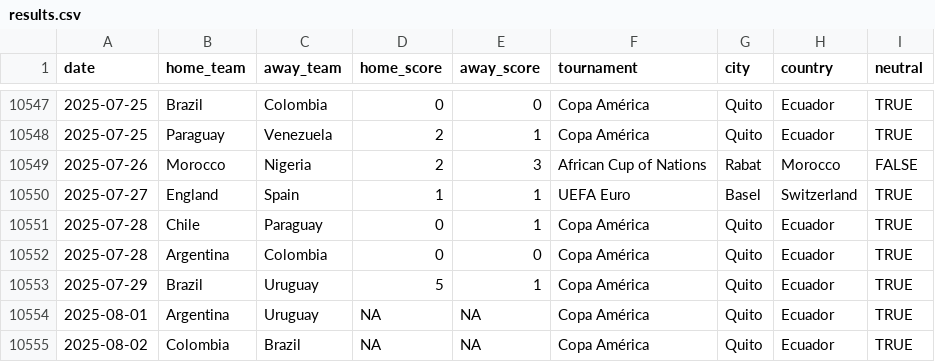
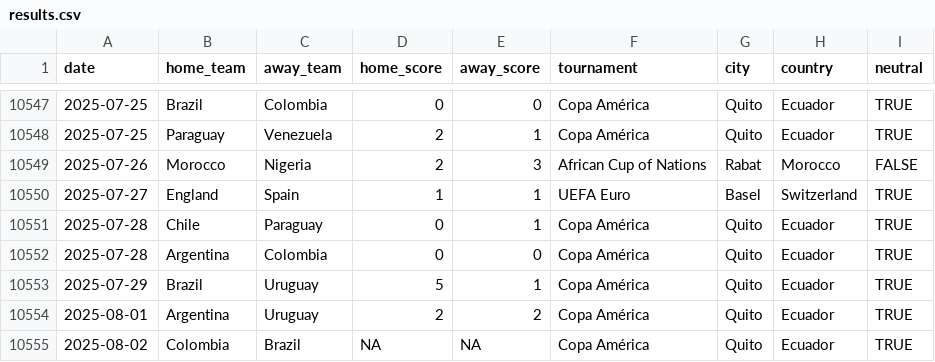
Before and after one commit to martj42/womens-international-results, a CSV file: results.csv, drawn as a sheet; only a part is shown, gaps mark what is left out.

```diff
--- a/results.csv
+++ b/results.csv
@@ -10553,3 +10553,3 @@ date,home_team,away_team,home_score,away_score,tournament,city,country,neutral
 2025-07-29,Brazil,Uruguay,5,1,Copa América,Quito,Ecuador,TRUE
-2025-08-01,Argentina,Uruguay,NA,NA,Copa América,Quito,Ecuador,TRUE
+2025-08-01,Argentina,Uruguay,2,2,Copa América,Quito,Ecuador,TRUE
 2025-08-02,Colombia,Brazil,NA,NA,Copa América,Quito,Ecuador,TRUE
```
Also changed, not shown: shootouts.csv.
